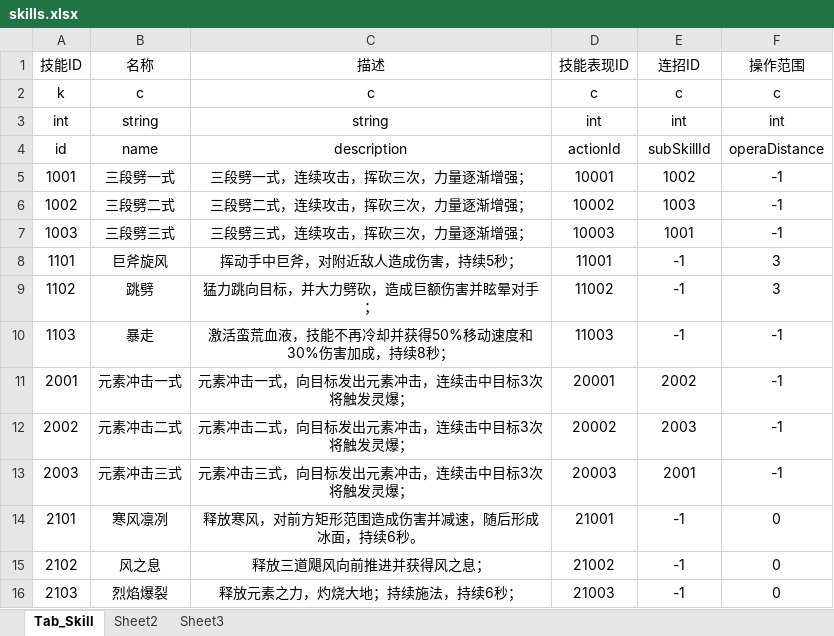
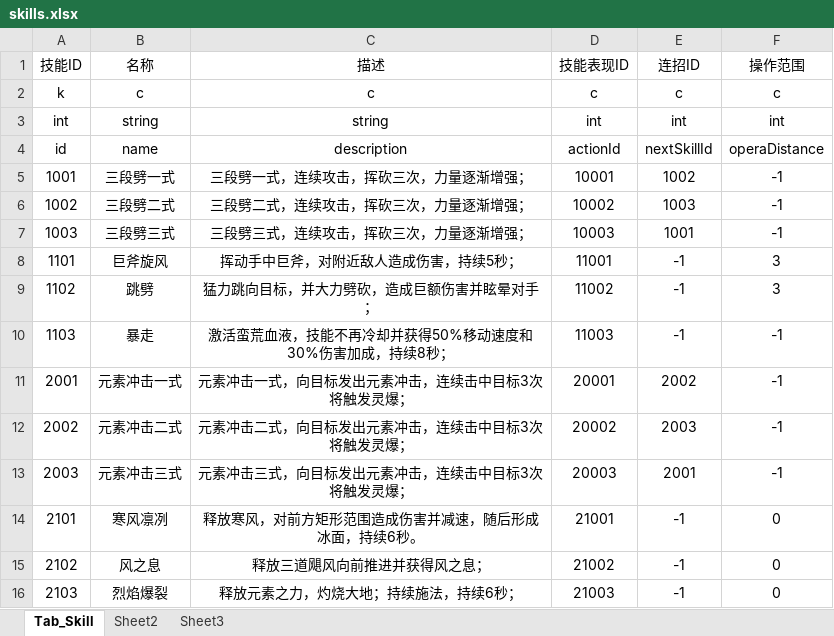
Before and after one commit to fromfeizhou/ZTGame, an Excel workbook: LocalData/skills.xlsx, sheet Tab_Skill, drawn as a sheet; values as stored, in another font and other column widths than the file's, no borders; the diff names each change by its address in the sheet, - before the commit and + after, or states it on an @@ line.

```diff
--- a/LocalData/skills.xlsx (sheet Tab_Skill)
+++ b/LocalData/skills.xlsx (sheet Tab_Skill)
-E4 (连招ID): subSkillId
+E4 (连招ID): nextSkillId
```
Also changed, not shown: 9 other files.
